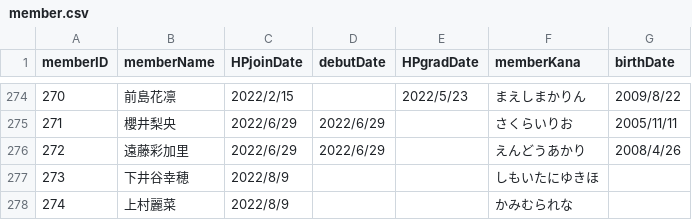
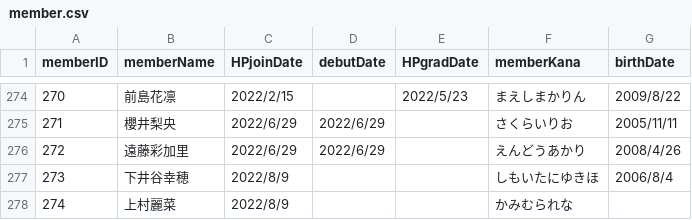
Before and after one commit to xxgentaroxx/HP_DB, a CSV file: member.csv, drawn as a sheet; only a part is shown, gaps mark what is left out.

Commit message:
Update member.csv

```diff
--- a/member.csv
+++ b/member.csv
@@ -276,3 +276,3 @@
 272,遠藤彩加里,2022/6/29,2022/6/29,,えんどうあかり,2008/4/26
-273,下井谷幸穂,2022/8/9,,,しもいたにゆきほ,
+273,下井谷幸穂,2022/8/9,,,しもいたにゆきほ,2006/8/4
 274,上村麗菜,2022/8/9,,,かみむられな,
```
